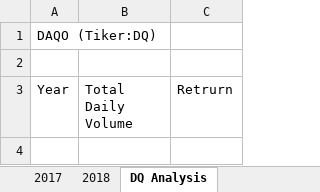
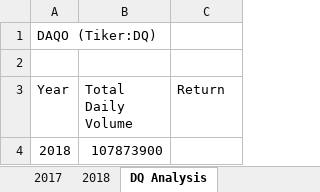
Before and after one commit to DennisdelRioCarbo/stock-analysis, an Excel workbook: green_stocks.xlsm, sheet DQ Analysis, drawn as a sheet; values as stored, in another font and other column widths than the file's, no borders; the diff names each change by its address in the sheet, - before the commit and + after, or states it on an @@ line.

Commit message:
Included loop and conditional in VBA, displays total Volume for 2018

```diff
--- a/green_stocks.xlsm (sheet DQ Analysis)
+++ b/green_stocks.xlsm (sheet DQ Analysis)
-C3: Retrurn
+C3: Return
+row 4: 2018 | 107873900
```
